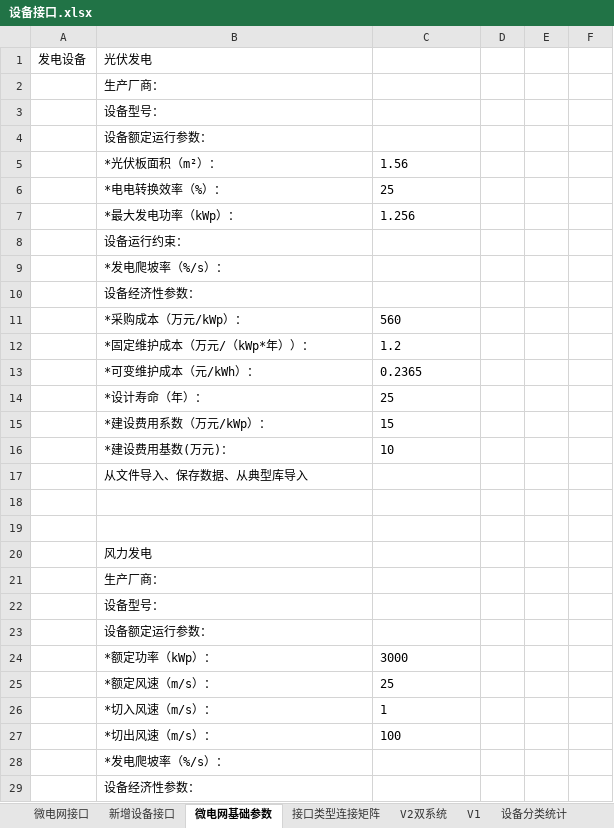
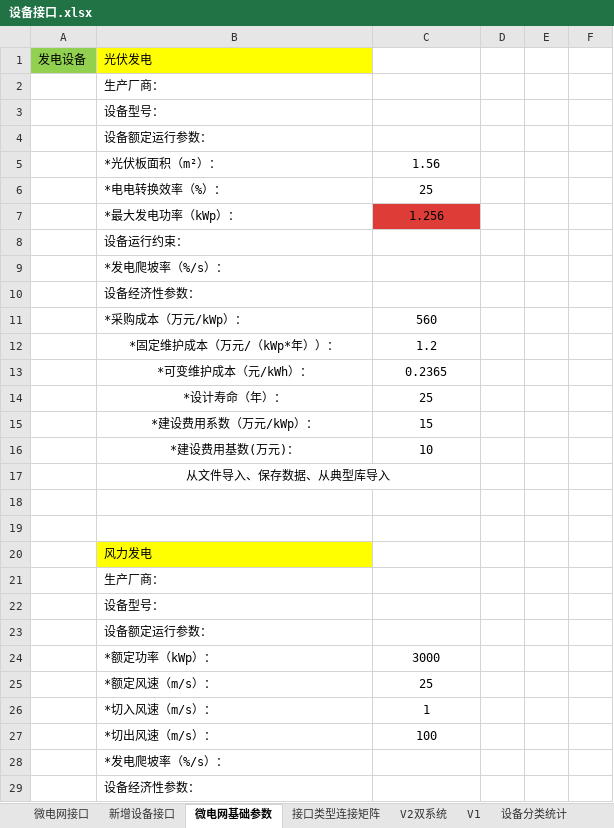
Before and after one commit to James4Ever0/ies_modeling_framework, an Excel workbook: microgrid_base/type_utils_resources/设备接口.xlsx, sheet 微电网基础参数, drawn as a sheet; only a part is shown; values as stored, in another font and other column widths than the file's, no borders; the diff covers the shown part only; the diff names each change by its address in the sheet, - before the commit and + after, or states it on an @@ line.

```diff
--- a/microgrid_base/type_utils_resources/设备接口.xlsx (sheet 微电网基础参数)
+++ b/microgrid_base/type_utils_resources/设备接口.xlsx (sheet 微电网基础参数)
-A1 fill: none
+A1 fill: #92D050
-B1 fill: none
+B1 fill: #FFFF00
-C5:C7 alignment: left
+C5:C7 alignment: center
-C7 fill: none
+C7 fill: #DE3C36
-C11 alignment: left
+C11 alignment: center
-B12:C16 alignment: left
+B12:C16 alignment: center
-B17 alignment: left
+B17 alignment: center
+B17:C17 merged
-B20 fill: none
+B20 fill: #FFFF00
-C24:C27 alignment: left
+C24:C27 alignment: center
```
Also changed, not shown: cell formats and merged cells elsewhere in this sheet, sheet V2双系统, sheet 设备分类统计, sheet 微电网接口, sheet V1, sheet 新增设备接口, microgrid_base/sim_param_export.xlsx, microgrid_base/设备信息库各参数.xlsx, 10 other files.
